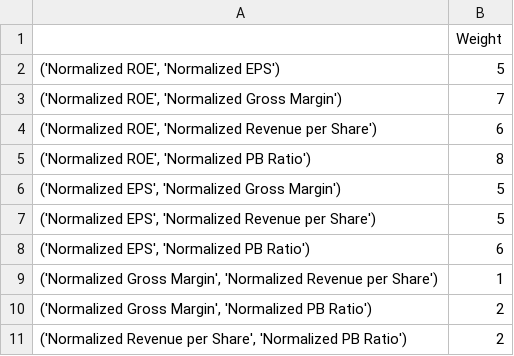
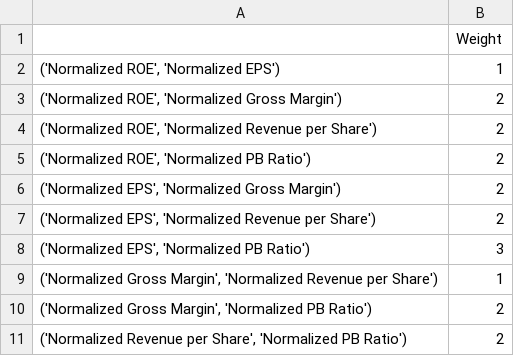
Before and after one commit to Shawn-lung/-morning, a CSV file: optimal_weights.csv, drawn as a sheet.

```diff
--- a/optimal_weights.csv
+++ b/optimal_weights.csv
@@ -1,9 +1,9 @@
 ,Weight
-"('Normalized ROE', 'Normalized EPS')",5
-"('Normalized ROE', 'Normalized Gross Margin')",7
-"('Normalized ROE', 'Normalized Revenue per Share')",6
-"('Normalized ROE', 'Normalized PB Ratio')",8
-"('Normalized EPS', 'Normalized Gross Margin')",5
-"('Normalized EPS', 'Normalized Revenue per Share')",5
-"('Normalized EPS', 'Normalized PB Ratio')",6
+"('Normalized ROE', 'Normalized EPS')",1
+"('Normalized ROE', 'Normalized Gross Margin')",2
+"('Normalized ROE', 'Normalized Revenue per Share')",2
+"('Normalized ROE', 'Normalized PB Ratio')",2
+"('Normalized EPS', 'Normalized Gross Margin')",2
+"('Normalized EPS', 'Normalized Revenue per Share')",2
+"('Normalized EPS', 'Normalized PB Ratio')",3
 "('Normalized Gross Margin', 'Normalized Revenue per Share')",1
```
Also changed, not shown: 1 other file.
